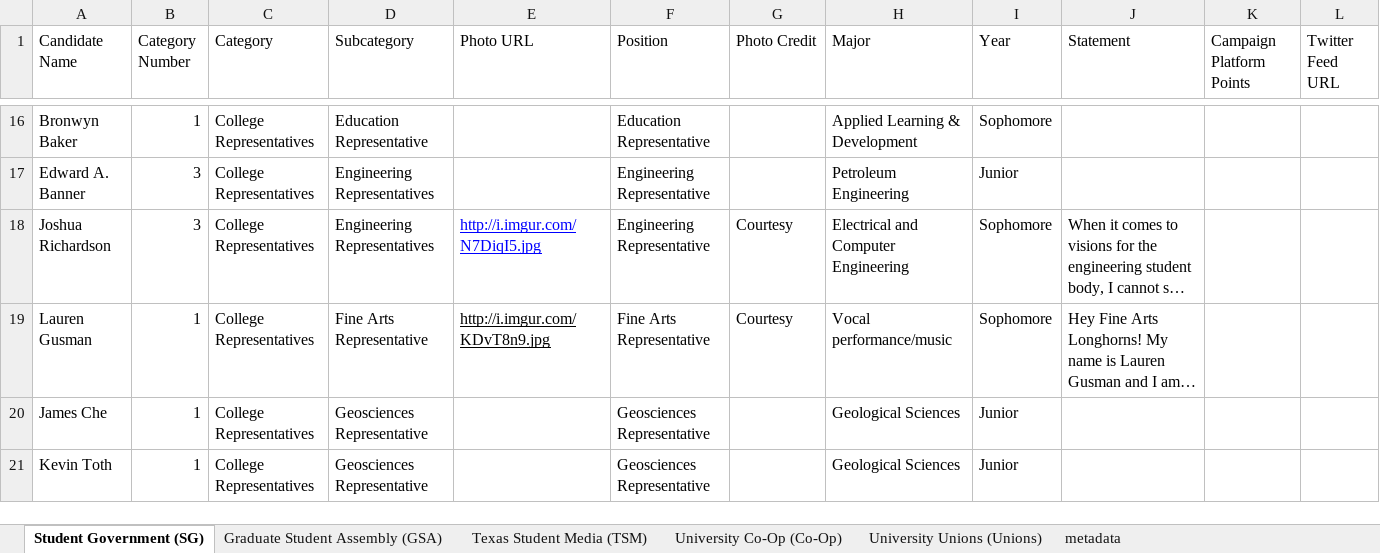
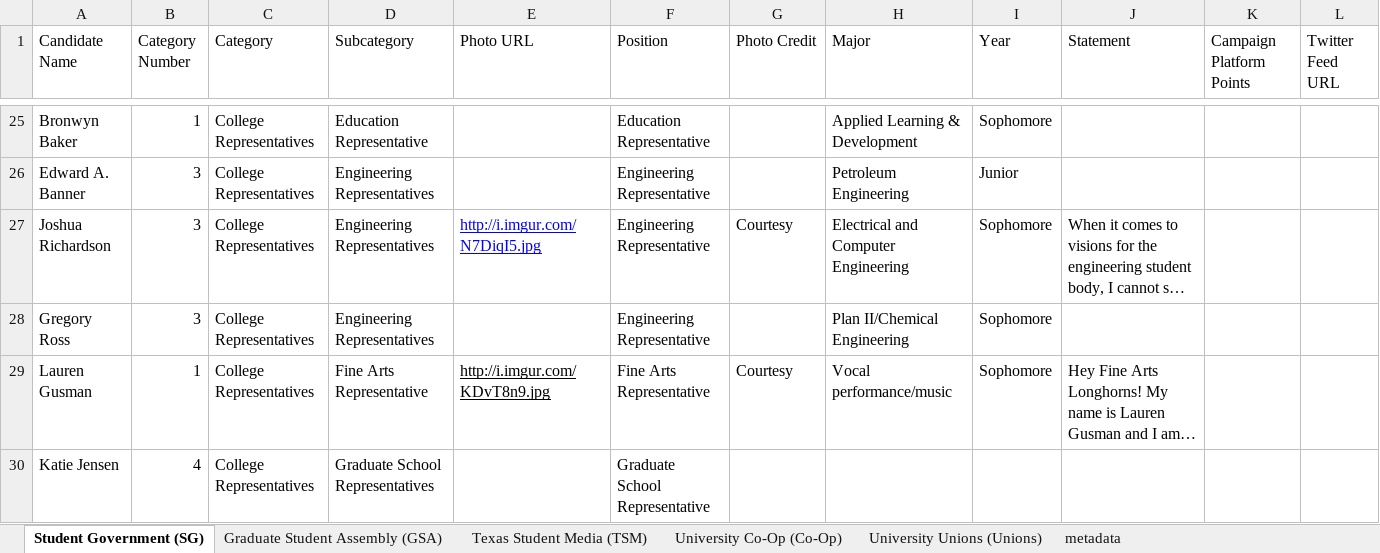
Before and after one commit to sc1f/hd49-expl, an Excel workbook: backend/copysheet.xlsx, sheet Student Government (SG), drawn as a sheet; only a part is shown, gaps mark what is left out; the shorter side is filled out with more unchanged rows; long unchanged cells end in …; values as stored, in another font and other column widths than the file's, no borders; charts and pictures not drawn; rows hold the shown columns only; the diff covers the shown part only; the diff names each change by its address in the sheet, - before the commit and + after, or states it on an @@ line.

```diff
--- a/backend/copysheet.xlsx (sheet Student Government (SG))
+++ b/backend/copysheet.xlsx (sheet Student Government (SG))
+row 28: Gregory Ross | 3 | College Representatives | Engineering Representatives |  | Engineering Representative |  | Plan II/Chemical Engineering | Sophomore
+row 30: Katie Jensen | 4 | College Representatives | Graduate School Representatives |  | Graduate School Representative
```
Also changed, not shown: 16 added rows, 1 removed row, 1 moved row and 10 edited cells elsewhere in this sheet, sheet Texas Student Media (TSM), sheet University Co-Op (Co-Op), sheet University Unions (Unions), sheet metadata, charts or pictures, 4 other files.
